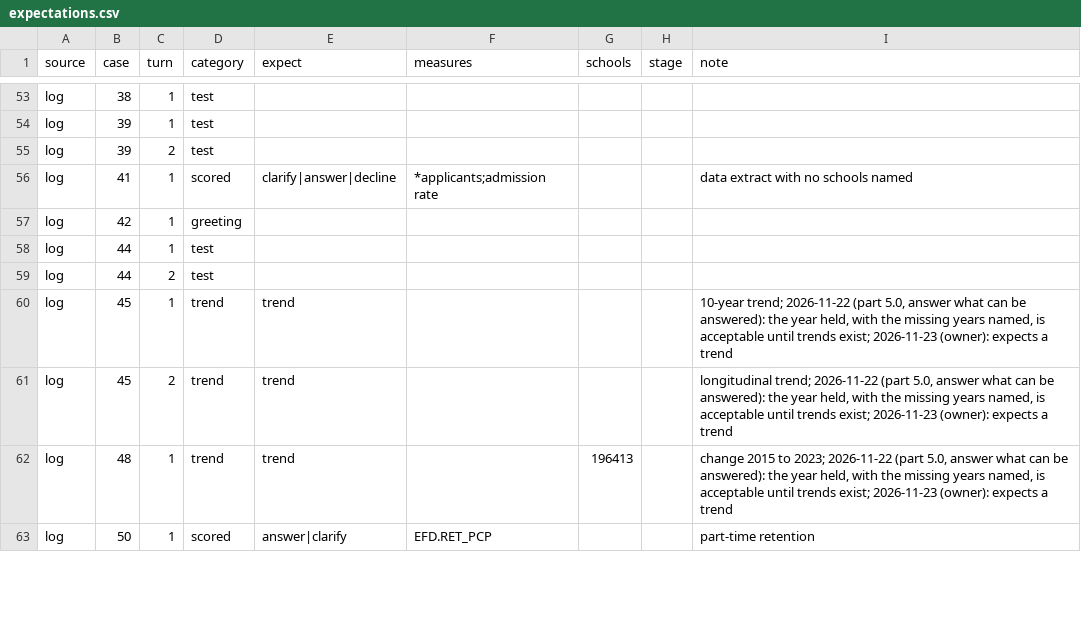
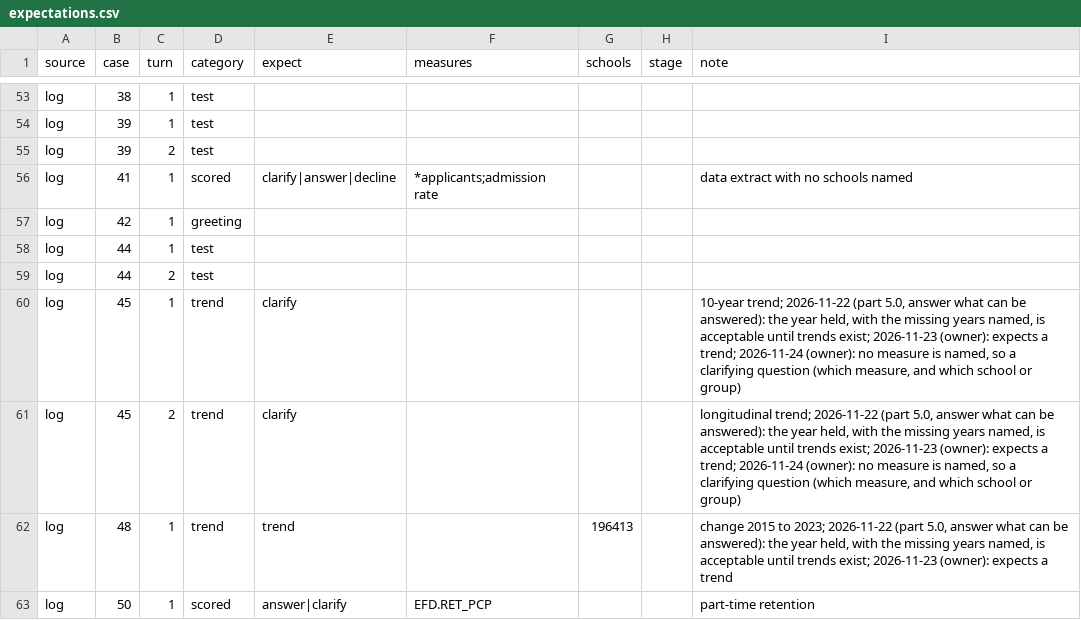
Before and after one commit to yul13011/ipeds-research-companion-v2, a CSV file: docs/stage4/expectations.csv, drawn as a sheet; only a part is shown, gaps mark what is left out.

```diff
--- a/docs/stage4/expectations.csv
+++ b/docs/stage4/expectations.csv
@@ -59,4 +59,4 @@ log,44,1,test,,,,,
 log,44,2,test,,,,,
-log,45,1,trend,trend,,,,"10-year trend; 2026-11-22 (part 5.0, answer what can be answered): the year held, with the missing years named, is acceptable until trends exist; 2026-11-23 (owner): expects a trend"
-log,45,2,trend,trend,,,,"longitudinal trend; 2026-11-22 (part 5.0, answer what can be answered): the year held, with the missing years named, is acceptable until trends exist; 2026-11-23 (owner): expects a trend"
+log,45,1,trend,clarify,,,,"10-year trend; 2026-11-22 (part 5.0, answer what can be answered): the year held, with the missing years named, is acceptable until trends exist; 2026-11-23 (owner): expects a trend; 2026-11-24 (owner): no measure is named, so a clarifying question (which measure, and which school or group)"
+log,45,2,trend,clarify,,,,"longitudinal trend; 2026-11-22 (part 5.0, answer what can be answered): the year held, with the missing years named, is acceptable until trends exist; 2026-11-23 (owner): expects a trend; 2026-11-24 (owner): no measure is named, so a clarifying question (which measure, and which school or group)"
 log,48,1,trend,trend,,196413,,"change 2015 to 2023; 2026-11-22 (part 5.0, answer what can be answered): the year held, with the missing years named, is acceptable until trends exist; 2026-11-23 (owner): expects a trend"
```
Also changed, not shown: dictionary/terms.csv, 4 other files.
